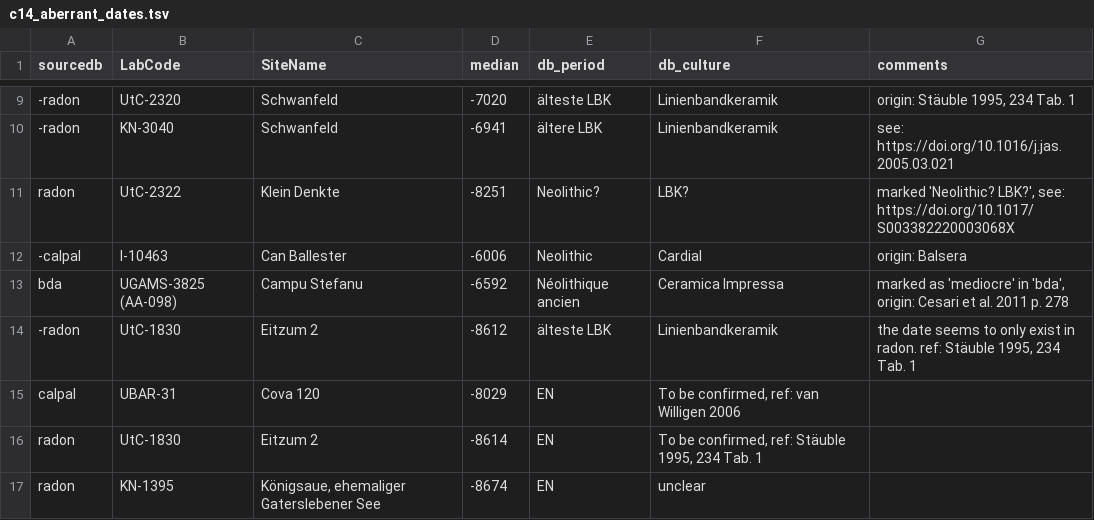
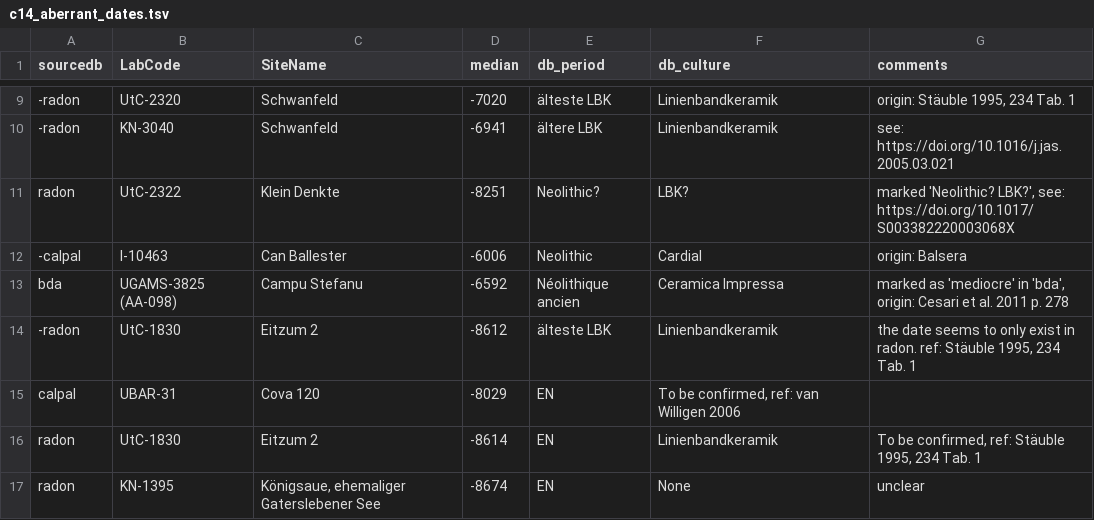
Before and after one commit to zoometh/neonet, a TSV file: inst/extdata/c14_aberrant_dates.tsv, drawn as a sheet; only a part is shown, gaps mark what is left out.

Commit message:
rm dates

```diff
--- a/inst/extdata/c14_aberrant_dates.tsv
+++ b/inst/extdata/c14_aberrant_dates.tsv
@@ -15,3 +15,3 @@ bda	UGAMS-3825 (AA-098)	Campu Stefanu	-6592	Néolithique ancien	Ceramica Impress
 calpal	UBAR-31	Cova 120	-8029	EN	To be confirmed, ref: van Willigen 2006
-radon	UtC-1830	Eitzum 2	-8614	EN	To be confirmed, ref: Stäuble 1995, 234 Tab. 1
-radon	KN-1395	Königsaue, ehemaliger Gaterslebener See	-8674	EN	unclear
+radon	UtC-1830	Eitzum 2	-8614	EN	Linienbandkeramik 	To be confirmed, ref: Stäuble 1995, 234 Tab. 1
+radon	KN-1395	Königsaue, ehemaliger Gaterslebener See	-8674	EN	None	unclear
```
